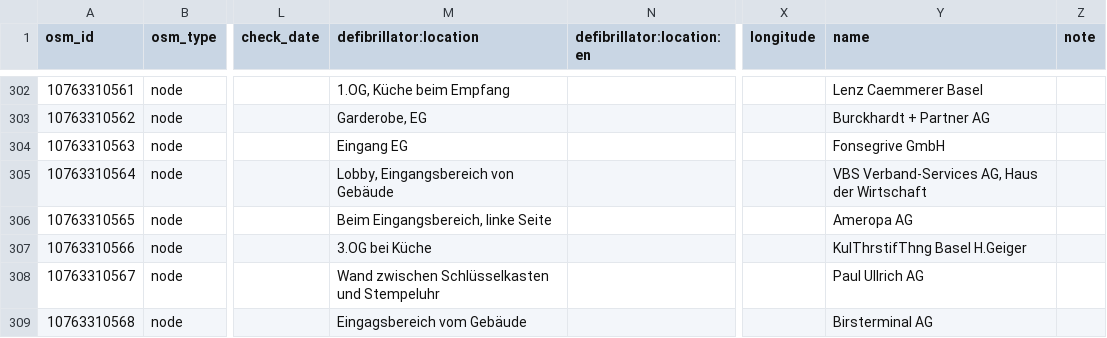
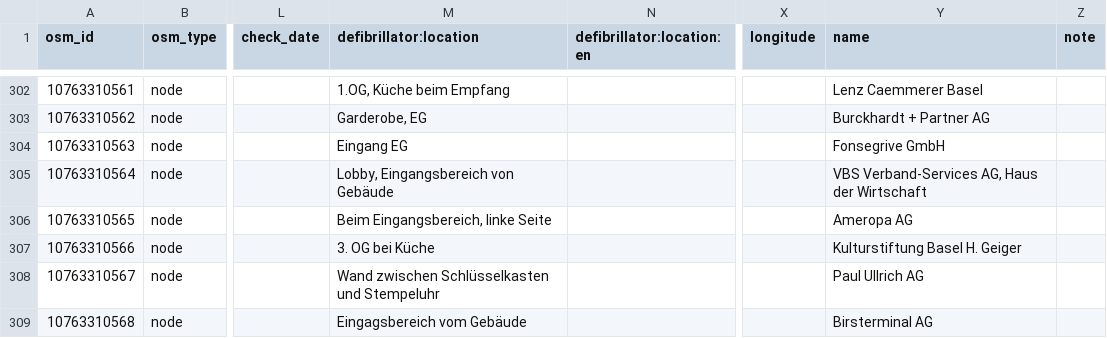
Before and after one commit to defikarte/defi_data, a CSV file: data/csv/defis_dispo_basel.csv, drawn as a sheet; only a part is shown, gaps mark what is left out; the diff names each change by its address in the sheet, - before the commit and + after, or states it on an @@ line.

```diff
--- a/data/csv/defis_dispo_basel.csv
+++ b/data/csv/defis_dispo_basel.csv
-M307 (defibrillator:location): 3.OG bei Küche
+M307 (defibrillator:location): 3. OG bei Küche
-Y307 (name): KulThrstifThng Basel H.Geiger
+Y307 (name): Kulturstiftung Basel H. Geiger
```
Also changed, not shown: data/csv/defis_kt_ag.csv, data/csv/defis_kt_be.csv, 9 other files.
